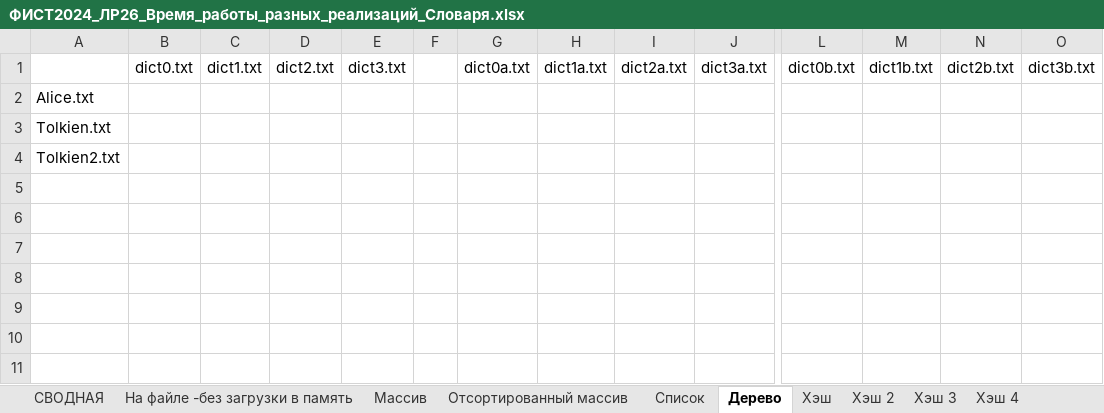
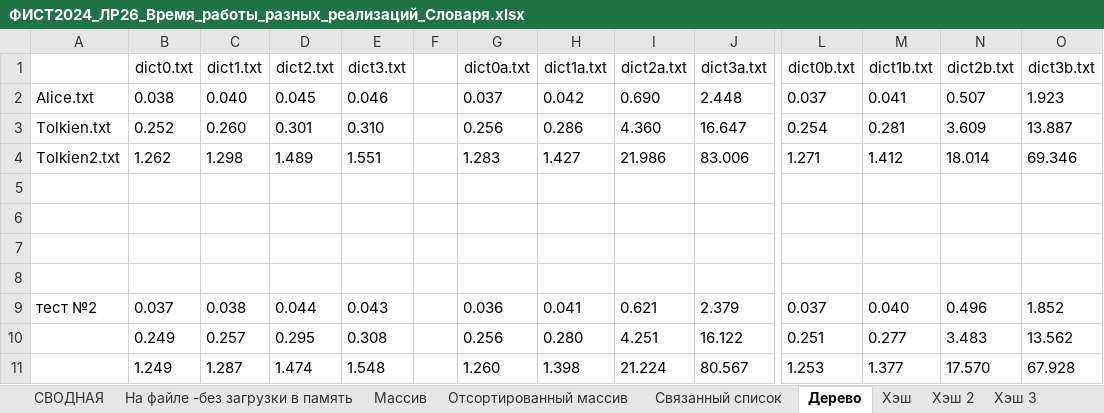
Before and after one commit to Kaehvaman/OAIP, an Excel workbook: lab26/ФИСТ2024_ЛР26_Время_работы_разных_реализаций_Словаря.xlsx, sheet Дерево, drawn as a sheet; only a part is shown, gaps mark what is left out; values as stored, in another font and other column widths than the file's, no borders; addresses are those after the commit; rows hold the shown columns only; the diff names each change by its address in the sheet, - before the commit and + after, or states it on an @@ line.

```diff
--- a/lab26/ФИСТ2024_ЛР26_Время_работы_разных_реализаций_Словаря.xlsx (sheet Дерево)
+++ b/lab26/ФИСТ2024_ЛР26_Время_работы_разных_реализаций_Словаря.xlsx (sheet Дерево)
-sheet tab: Список
+sheet tab: Связанный список
+row 2: Alice.txt | 0.038 | 0.040 | 0.045 | 0.046 |  | 0.037 | 0.042 | 0.690 | 2.448 | 0.037 | 0.041 | 0.507 | 1.923
+row 3: Tolkien.txt | 0.252 | 0.260 | 0.301 | 0.310 |  | 0.256 | 0.286 | 4.360 | 16.647 | 0.254 | 0.281 | 3.609 | 13.887
+row 4: Tolkien2.txt | 1.262 | 1.298 | 1.489 | 1.551 |  | 1.283 | 1.427 | 21.986 | 83.006 | 1.271 | 1.412 | 18.014 | 69.346
-A5: Alice.txt
+A5: (empty)
-A6: Tolkien.txt
+A6: (empty)
-A7: Tolkien2.txt
+A7: (empty)
+row 8: (empty)
+row 9: тест №2 | 0.037 | 0.038 | 0.044 | 0.043 |  | 0.036 | 0.041 | 0.621 | 2.379 | 0.037 | 0.040 | 0.496 | 1.852
+row 10:  | 0.249 | 0.257 | 0.295 | 0.308 |  | 0.256 | 0.280 | 4.251 | 16.122 | 0.251 | 0.277 | 3.483 | 13.562
+row 11:  | 1.249 | 1.287 | 1.474 | 1.548 |  | 1.260 | 1.398 | 21.224 | 80.567 | 1.253 | 1.377 | 17.570 | 67.928
```
Also changed, not shown: sheet Отсортированный массив, sheet Хэш 2, sheet Хэш 3, sheet Хэш 4, sheet Хэш, sheet Связанный список, 2 more sheets, lab25/lab25/sort test.xlsx, 11 other files.
